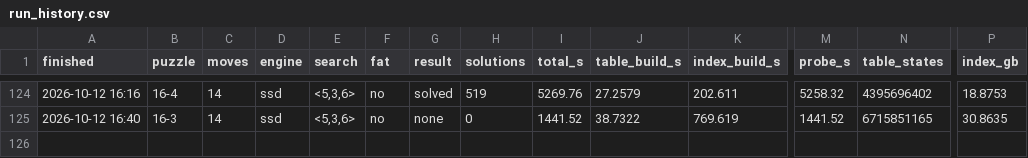
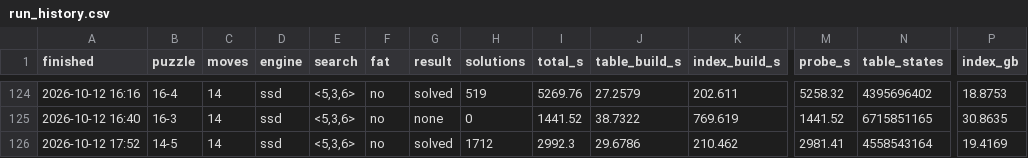
Before and after one commit to zugebot/Mindbender-Solver, a CSV file: docs/run_history.csv, drawn as a sheet; only a part is shown, gaps mark what is left out; rows hold the shown columns only; the diff names each change by its address in the sheet, - before the commit and + after, or states it on an @@ line.

```diff
--- a/docs/run_history.csv
+++ b/docs/run_history.csv
+row 126: 2026-10-12 17:52 | 14-5 | 14 | ssd | <5,3,6> | no | solved | 1712 | 2992.3 | 29.6786 | 210.462 | 2981.41 | 4558543164 | 19.4169
```
Also changed, not shown: 4 other files.
